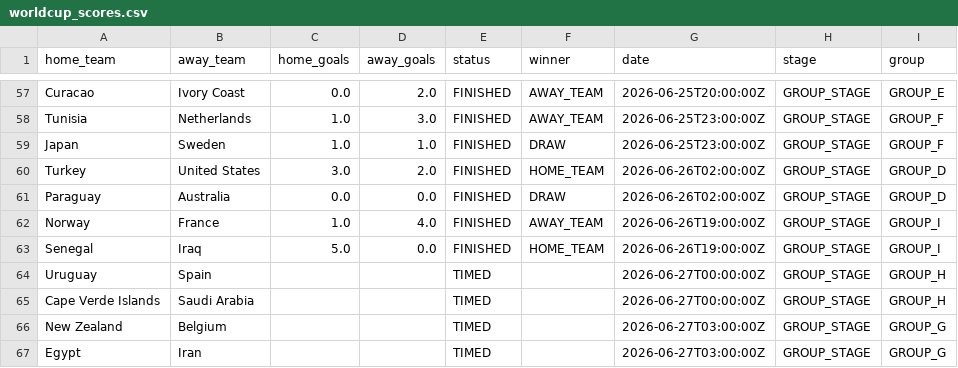
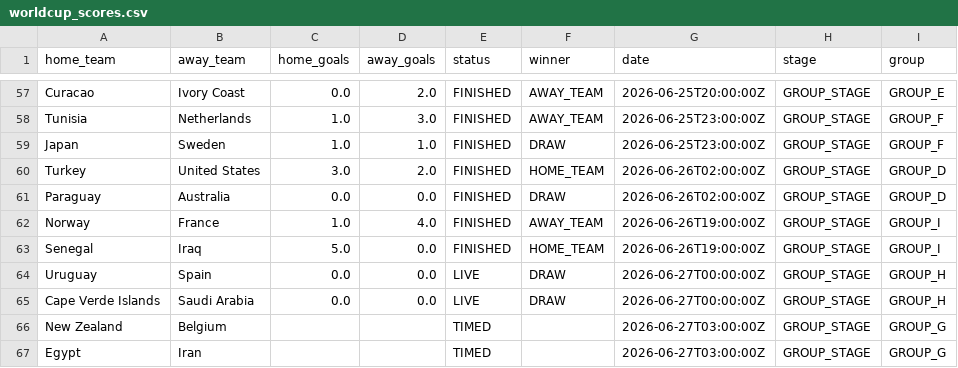
Before and after one commit to Rmeredit0924/files, a CSV file: worldcup_scores.csv, drawn as a sheet; only a part is shown, gaps mark what is left out.

Commit message:
Automatic World Cup score update

```diff
--- a/worldcup_scores.csv
+++ b/worldcup_scores.csv
@@ -63,4 +63,4 @@ Norway,France,1.0,4.0,FINISHED,AWAY_TEAM,2026-06-26T19:00:00Z,GROUP_STAGE,GROUP_
 Senegal,Iraq,5.0,0.0,FINISHED,HOME_TEAM,2026-06-26T19:00:00Z,GROUP_STAGE,GROUP_I
-Uruguay,Spain,,,TIMED,,2026-06-27T00:00:00Z,GROUP_STAGE,GROUP_H
-Cape Verde Islands,Saudi Arabia,,,TIMED,,2026-06-27T00:00:00Z,GROUP_STAGE,GROUP_H
+Uruguay,Spain,0.0,0.0,LIVE,DRAW,2026-06-27T00:00:00Z,GROUP_STAGE,GROUP_H
+Cape Verde Islands,Saudi Arabia,0.0,0.0,LIVE,DRAW,2026-06-27T00:00:00Z,GROUP_STAGE,GROUP_H
 New Zealand,Belgium,,,TIMED,,2026-06-27T03:00:00Z,GROUP_STAGE,GROUP_G
```
